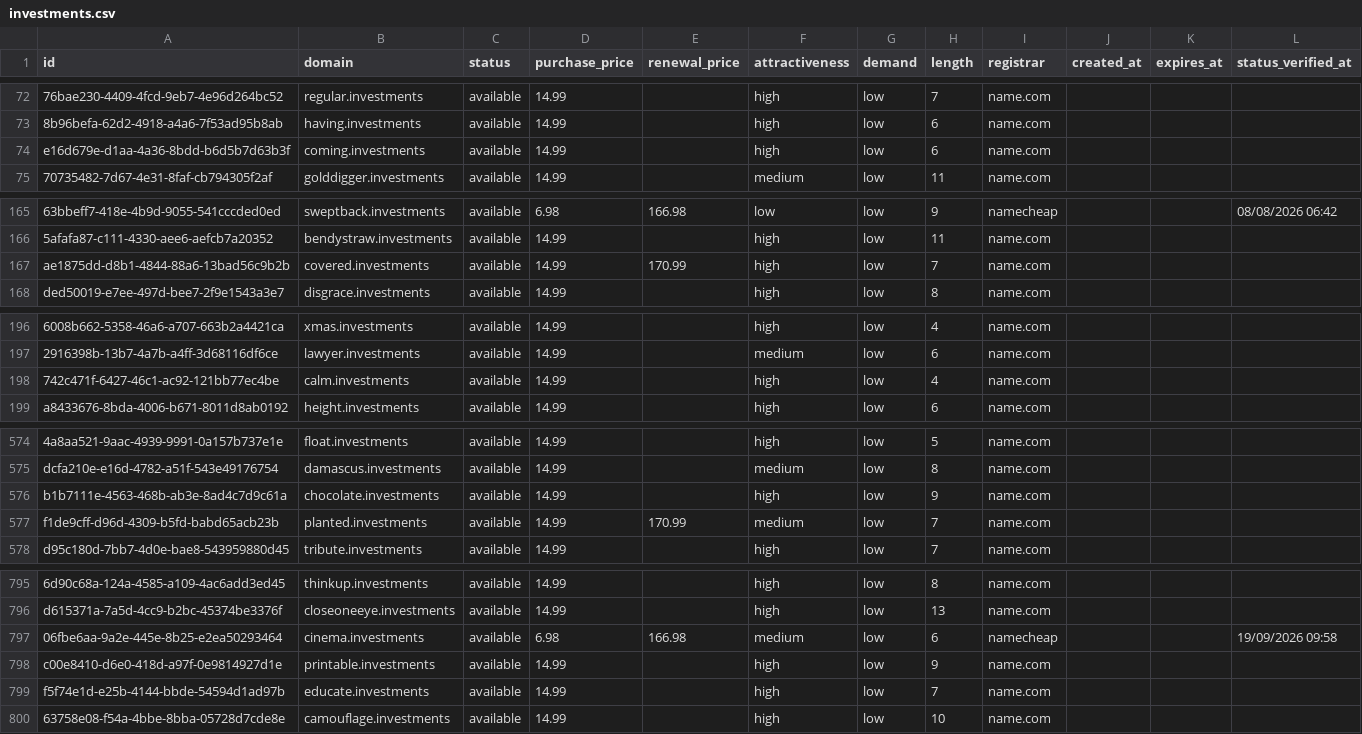
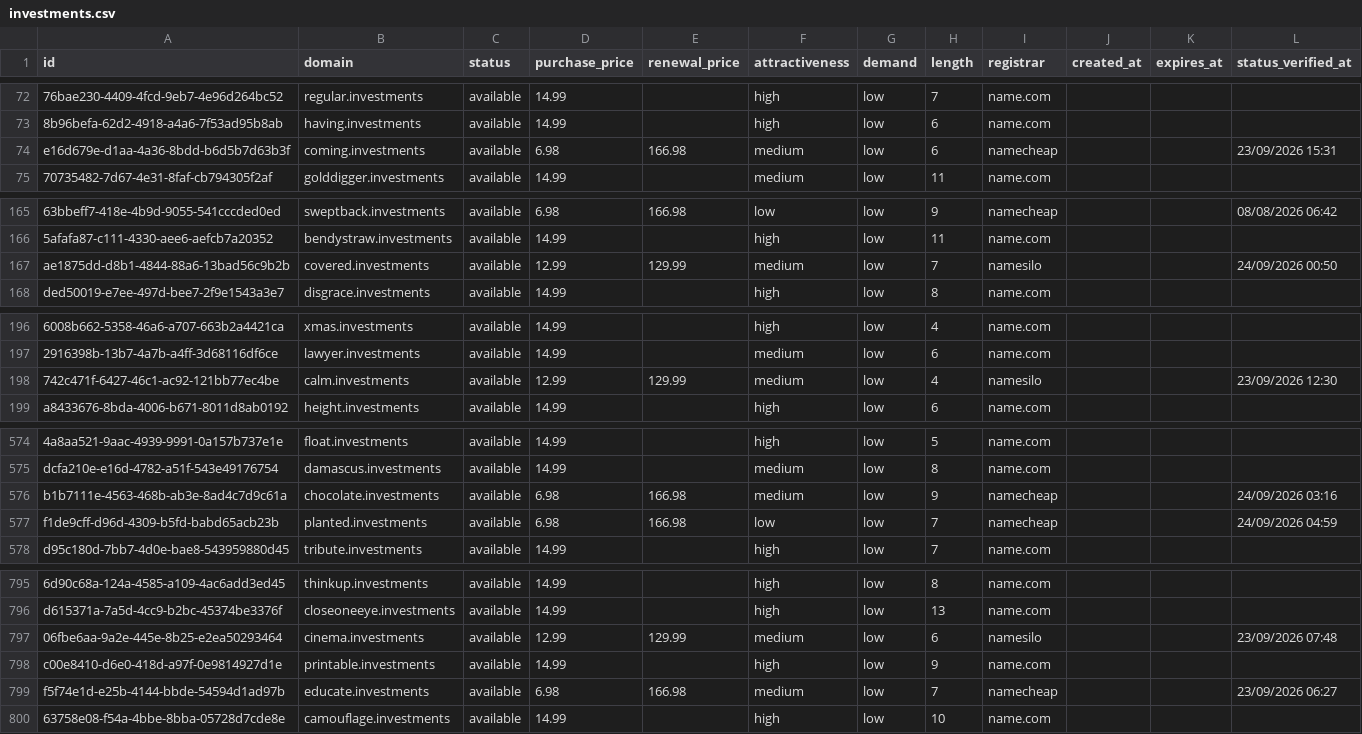
Before and after one commit to UniqueDomains/investments-oneword-domains, a CSV file: investments.csv, drawn as a sheet; only a part is shown, gaps mark what is left out; the diff covers the shown part only; the diff names each change by its address in the sheet, - before the commit and + after, or states it on an @@ line.

```diff
--- a/investments.csv
+++ b/investments.csv
-D74 (purchase_price): 14.99
+D74 (purchase_price): 6.98
-E74 (renewal_price): (empty)
+E74 (renewal_price): 166.98
-F74 (attractiveness): high
+F74 (attractiveness): medium
-I74 (registrar): name.com
+I74 (registrar): namecheap
-L74 (status_verified_at): (empty)
+L74 (status_verified_at): 23/09/2026 15:31
-D167 (purchase_price): 14.99
+D167 (purchase_price): 12.99
-E167 (renewal_price): 170.99
+E167 (renewal_price): 129.99
-F167 (attractiveness): high
+F167 (attractiveness): medium
-I167 (registrar): name.com
+I167 (registrar): namesilo
-L167 (status_verified_at): (empty)
+L167 (status_verified_at): 24/09/2026 00:50
-D198 (purchase_price): 14.99
+D198 (purchase_price): 12.99
-E198 (renewal_price): (empty)
+E198 (renewal_price): 129.99
-F198 (attractiveness): high
+F198 (attractiveness): medium
-I198 (registrar): name.com
+I198 (registrar): namesilo
-L198 (status_verified_at): (empty)
+L198 (status_verified_at): 23/09/2026 12:30
-D576:D577 (purchase_price): 14.99
+D576:D577 (purchase_price): 6.98
-E576 (renewal_price): (empty)
+E576 (renewal_price): 166.98
-F576 (attractiveness): high
+F576 (attractiveness): medium
-I576:I577 (registrar): name.com
+I576:I577 (registrar): namecheap
-L576 (status_verified_at): (empty)
+L576 (status_verified_at): 24/09/2026 03:16
-E577 (renewal_price): 170.99
+E577 (renewal_price): 166.98
-F577 (attractiveness): medium
+F577 (attractiveness): low
-L577 (status_verified_at): (empty)
+L577 (status_verified_at): 24/09/2026 04:59
-D797 (purchase_price): 6.98
+D797 (purchase_price): 12.99
-E797 (renewal_price): 166.98
+E797 (renewal_price): 129.99
-I797 (registrar): namecheap
+I797 (registrar): namesilo
-L797 (status_verified_at): 19/09/2026 09:58
+L797 (status_verified_at): 23/09/2026 07:48
-D799 (purchase_price): 14.99
+D799 (purchase_price): 6.98
-E799 (renewal_price): (empty)
+E799 (renewal_price): 166.98
-F799 (attractiveness): high
+F799 (attractiveness): medium
-I799 (registrar): name.com
+I799 (registrar): namecheap
-L799 (status_verified_at): (empty)
+L799 (status_verified_at): 23/09/2026 06:27
```
Also changed, not shown: 93 edited cells elsewhere in this file, 4 other files.
